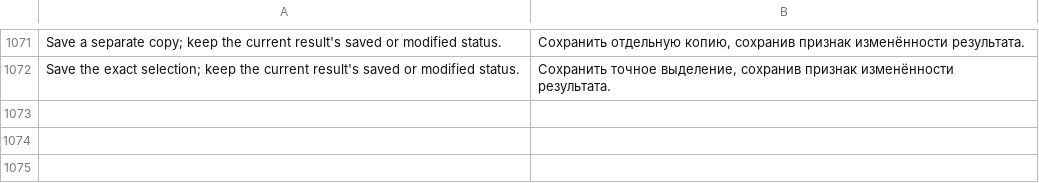
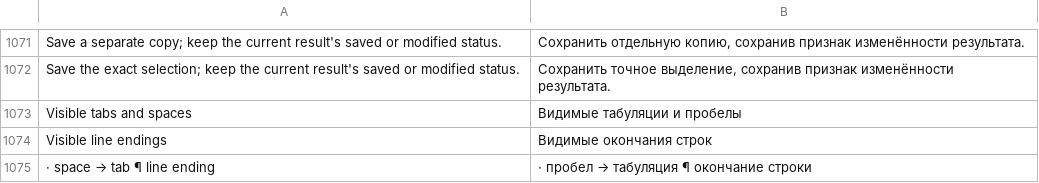
Before and after one commit to bhgv/geany-insight, a TSV file: insight/locale/insight.tsv, drawn as a sheet; only a part is shown, gaps mark what is left out.

Commit message:
Add persisted visible whitespace and EOL overlays to all comparison panes

```diff
--- a/insight/locale/insight.tsv
+++ b/insight/locale/insight.tsv
@@ -1072 +1072,4 @@ Save a separate copy; keep the current result's saved or modified status.	Сох
 Save the exact selection; keep the current result's saved or modified status.	Сохранить точное выделение, сохранив признак изменённости результата.
+Visible tabs and spaces	Видимые табуляции и пробелы
+Visible line endings	Видимые окончания строк
+· space   → tab   ¶ line ending	· пробел   → табуляция   ¶ окончание строки
```
Also changed, not shown: 9 other files.
